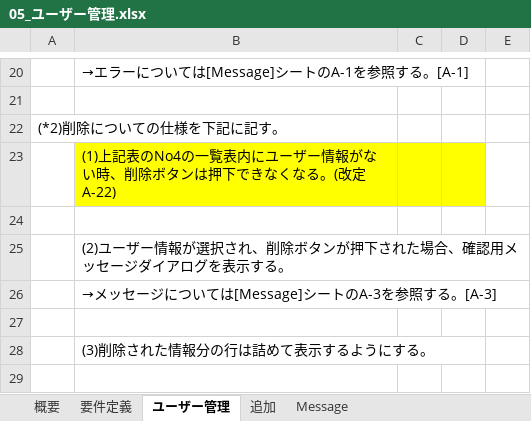
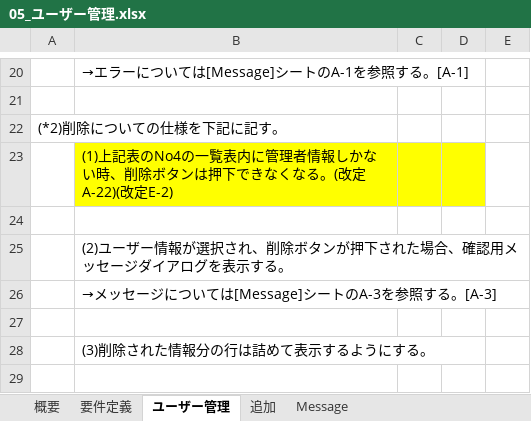
Before and after one commit to kenjinagai/TeamCafeAuLait, an Excel workbook: 01_document/04_ソフトウェア実装プロセス/01_ソフトウェア要件定義/05_ユーザー管理.xlsx, sheet ユーザー管理, drawn as a sheet; only a part is shown, gaps mark what is left out; values as stored, in another font and other column widths than the file's, no borders; the diff names each change by its address in the sheet, - before the commit and + after, or states it on an @@ line.

```diff
--- a/01_document/04_ソフトウェア実装プロセス/01_ソフトウェア要件定義/05_ユーザー管理.xlsx (sheet ユーザー管理)
+++ b/01_document/04_ソフトウェア実装プロセス/01_ソフトウェア要件定義/05_ユーザー管理.xlsx (sheet ユーザー管理)
-B23: …覧表内にユーザー情報がない時、削除ボタンは押下できなくなる。(改定A-22)
+B23: …覧表内に管理者情報しかない時、削除ボタンは押下できなくなる。(改定A-22)(改定E-2)
```
Also changed, not shown: sheet 簡易画面イメージ(ユーザー管理), sheet 改訂履歴, sheet 追加, sheet 概要, charts or pictures, 01_document/04_ソフトウェア実装プロセス/01_ソフトウェア要件定義/02_コーヒーチケット管理システム(共通画面).xlsx, 01_document/04_ソフトウェア実装プロセス/01_ソフトウェア要件定義/03_コーヒーチケット集計.xlsx, 2 other files.
